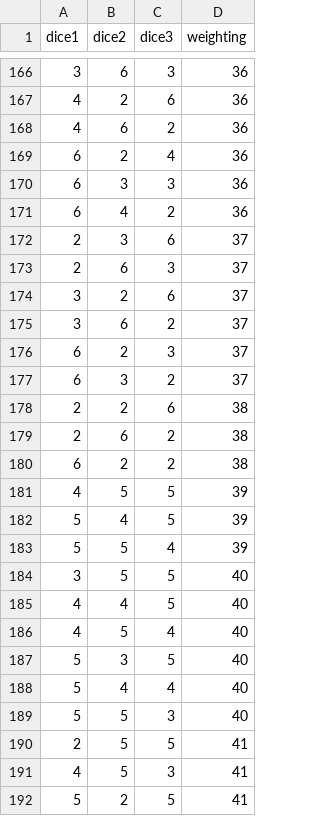
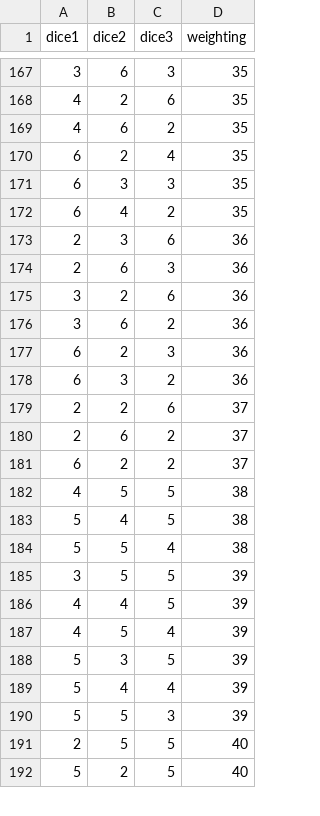
Before and after one commit to simon-eller/Hauspasch-Simulation, a CSV file: dice_combinations_weightings.csv, drawn as a sheet; only a part is shown, gaps mark what is left out; the diff covers the shown part only.

Commit message:
Removed wrong combination 69 and corrected weightings of streets

```diff
--- a/dice_combinations_weightings.csv
+++ b/dice_combinations_weightings.csv
@@ -166,27 +167,26 @@
-3;6;3;36
-4;2;6;36
-4;6;2;36
-6;2;4;36
-6;3;3;36
-6;4;2;36
-2;3;6;37
-2;6;3;37
-3;2;6;37
-3;6;2;37
-6;2;3;37
-6;3;2;37
-2;2;6;38
-2;6;2;38
-6;2;2;38
-4;5;5;39
-5;4;5;39
-5;5;4;39
-3;5;5;40
-4;4;5;40
-4;5;4;40
-5;3;5;40
-5;4;4;40
-5;5;3;40
-2;5;5;41
-4;5;3;41
-5;2;5;41
+3;6;3;35
+4;2;6;35
+4;6;2;35
+6;2;4;35
+6;3;3;35
+6;4;2;35
+2;3;6;36
+2;6;3;36
+3;2;6;36
+3;6;2;36
+6;2;3;36
+6;3;2;36
+2;2;6;37
+2;6;2;37
+6;2;2;37
+4;5;5;38
+5;4;5;38
+5;5;4;38
+3;5;5;39
+4;4;5;39
+4;5;4;39
+5;3;5;39
+5;4;4;39
+5;5;3;39
+2;5;5;40
+5;2;5;40
```
Also changed, not shown: 10 added rows, 9 removed rows and 69 edited cells elsewhere in this file, dice_weightings_names.csv, 3 other files.
